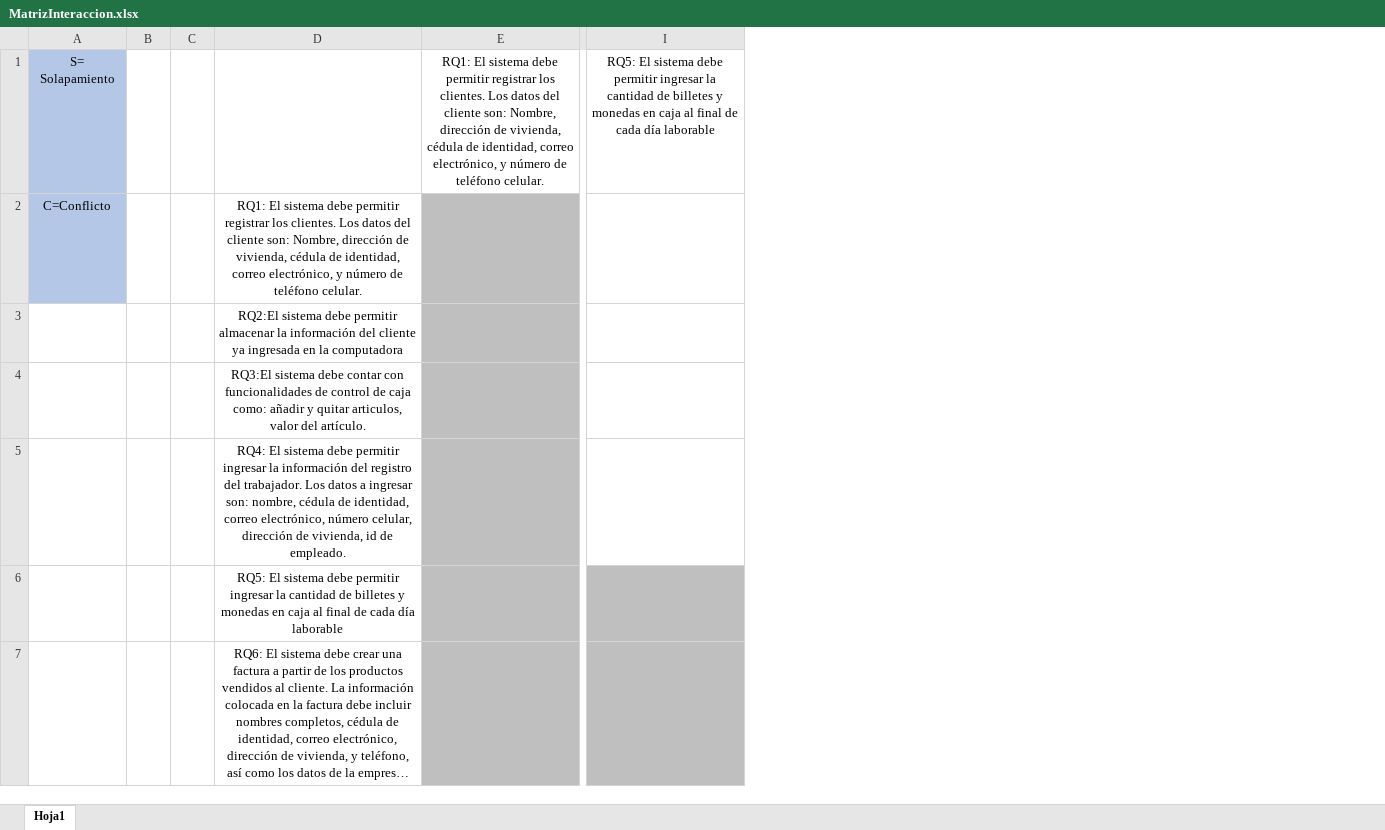
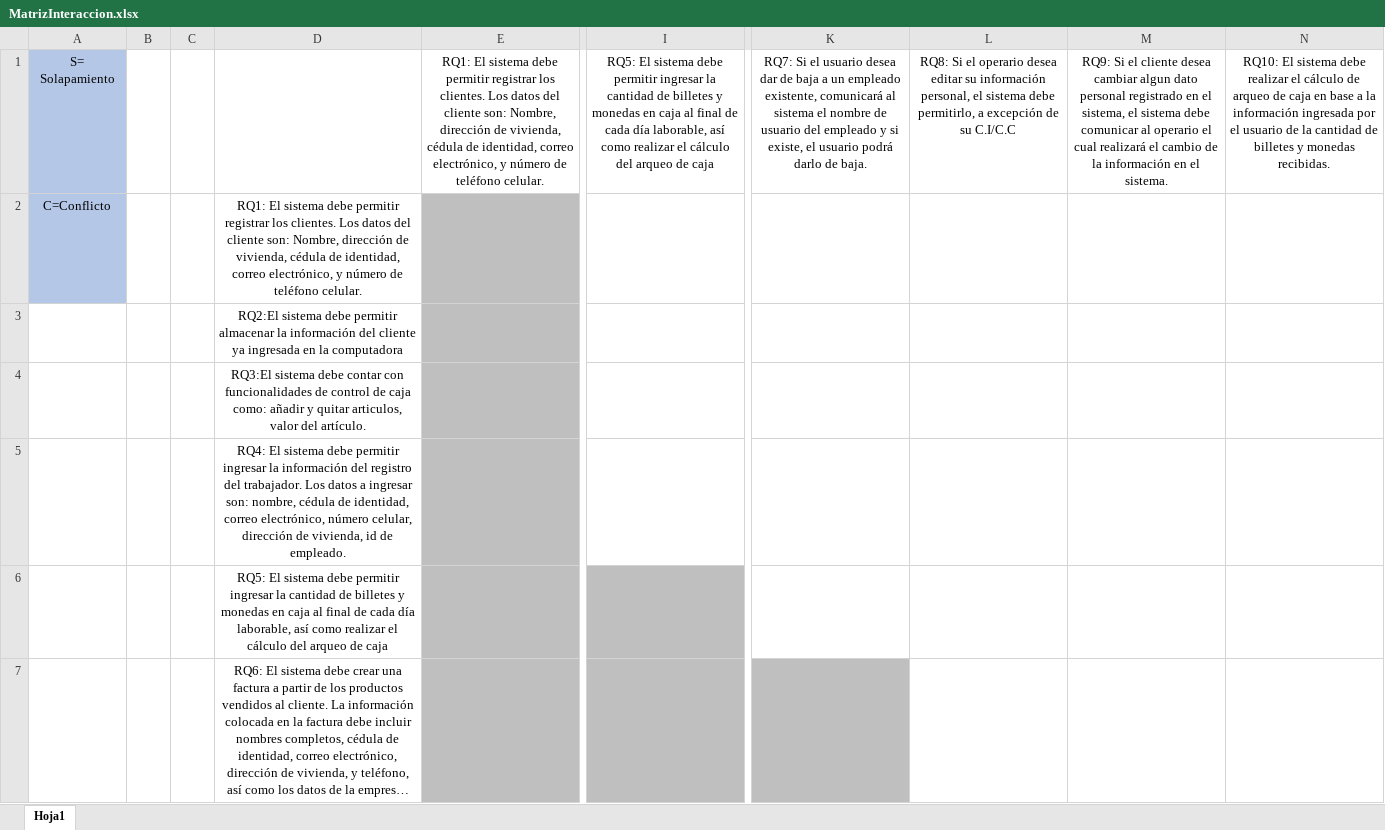
Before and after one commit to sebastiandavidfalconi/proyectometodologia7342, an Excel workbook: MatrizInteraccion.xlsx, sheet Hoja1, drawn as a sheet; only a part is shown, gaps mark what is left out; long unchanged cells end in …; values as stored, in another font and other column widths than the file's, no borders; removed rows and columns are numbered as before the commit, all else as after; the diff covers the shown part only; the diff names each change by its address in the sheet, - before the commit and + after, or states it on an @@ line.

Commit message:
Actualizado matriz interaccion

```diff
--- a/MatrizInteraccion.xlsx (sheet Hoja1)
+++ b/MatrizInteraccion.xlsx (sheet Hoja1)
-column I, row 1: RQ5: El sistema debe permitir ingresar la cantidad de billetes y monedas en caja al final de cada día laborable
+column I, row 1: RQ5: El sistema debe permitir ingresar la cantidad de billetes y monedas en caja al final de cada día laborable, así como realizar el cálculo del arqueo de caja
+column K, row 1: RQ7: Si el usuario desea dar de baja a un empleado existente, comunicará al sistema el nombre de usuario del empleado y si existe, el usuario podrá darlo de baja.
+column L, row 1: RQ8: Si el operario desea editar su información personal, el sistema debe permitirlo, a excepción de su C.I/C.C
+column M, row 1: RQ9: Si el cliente desea cambiar algun dato personal registrado en el sistema, el sistema debe comunicar al operario el cual realizará el cambio de la información en el sistema.
+column N, row 1: RQ10: El sistema debe realizar el cálculo de arqueo de caja en base a la información ingresada por el usuario de la cantidad de billetes y monedas recibidas.
-D6: …cada día laborable
+D6: …cada día laborable, así como realizar el cálculo del arqueo de caja
```
Also changed, not shown: 4 added rows elsewhere in this sheet.
